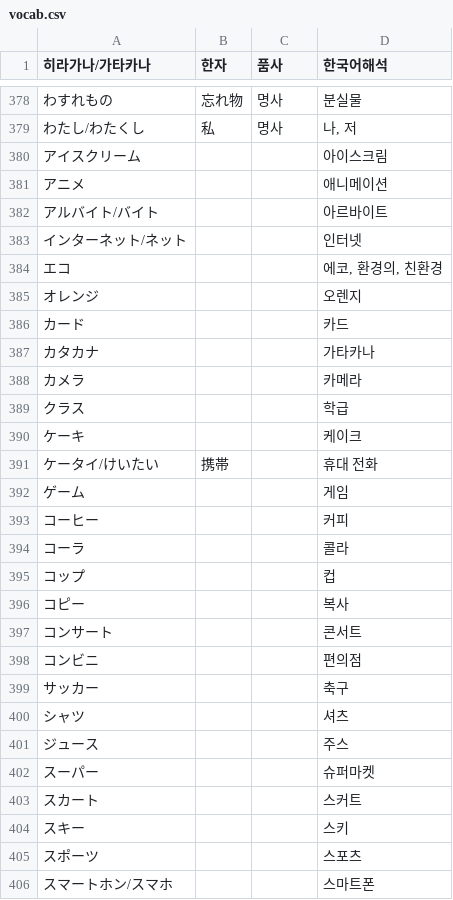
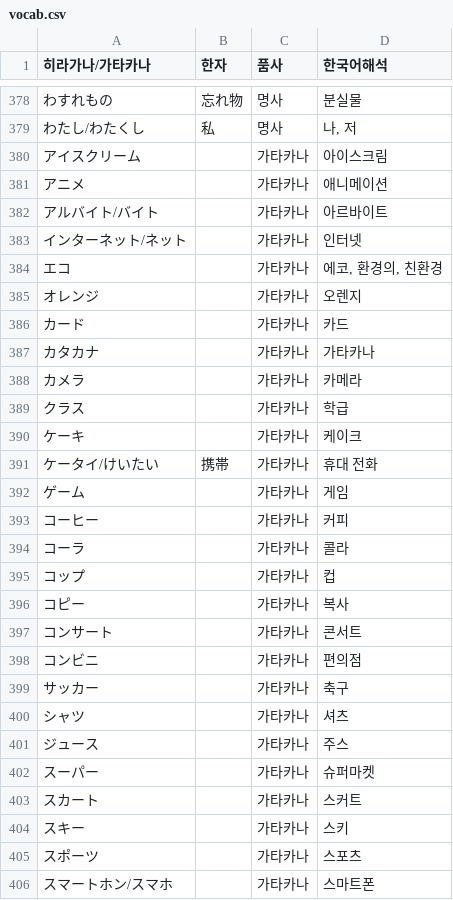
Before and after one commit to 0youzzan/SuneongDaeBee, a CSV file: vocab.csv, drawn as a sheet; only a part is shown, gaps mark what is left out; the diff covers the shown part only.

```diff
--- a/vocab.csv
+++ b/vocab.csv
@@ -379,28 +379,28 @@
 わたし/わたくし,私,명사,"나, 저"
-アイスクリーム,,,아이스크림
-アニメ,,,애니메이션
-アルバイト/バイト,,,아르바이트
-インターネット/ネット,,,인터넷
-エコ,,,"에코, 환경의, 친환경"
-オレンジ,,,오렌지
-カード,,,카드
-カタカナ,,,가타카나
-カメラ,,,카메라
-クラス,,,학급
-ケーキ,,,케이크
-ケータイ/けいたい,携帯,,휴대 전화
-ゲーム,,,게임
-コーヒー,,,커피
-コーラ,,,콜라
-コップ,,,컵
-コピー,,,복사
-コンサート,,,콘서트
-コンビニ,,,편의점
-サッカー,,,축구
-シャツ,,,셔츠
-ジュース,,,주스
-スーパー,,,슈퍼마켓
-スカート,,,스커트
-スキー,,,스키
-スポーツ,,,스포츠
-スマートホン/スマホ,,,스마트폰
+アイスクリーム,,가타카나,아이스크림
+アニメ,,가타카나,애니메이션
+アルバイト/バイト,,가타카나,아르바이트
+インターネット/ネット,,가타카나,인터넷
+エコ,,가타카나,"에코, 환경의, 친환경"
+オレンジ,,가타카나,오렌지
+カード,,가타카나,카드
+カタカナ,,가타카나,가타카나
+カメラ,,가타카나,카메라
+クラス,,가타카나,학급
+ケーキ,,가타카나,케이크
+ケータイ/けいたい,携帯,가타카나,휴대 전화
+ゲーム,,가타카나,게임
+コーヒー,,가타카나,커피
+コーラ,,가타카나,콜라
+コップ,,가타카나,컵
+コピー,,가타카나,복사
+コンサート,,가타카나,콘서트
+コンビニ,,가타카나,편의점
+サッカー,,가타카나,축구
+シャツ,,가타카나,셔츠
+ジュース,,가타카나,주스
+スーパー,,가타카나,슈퍼마켓
+スカート,,가타카나,스커트
+スキー,,가타카나,스키
+スポーツ,,가타카나,스포츠
+スマートホン/スマホ,,가타카나,스마트폰
```
Also changed, not shown: 7 added rows, 7 removed rows and 29 edited cells elsewhere in this file, 6 other files.
